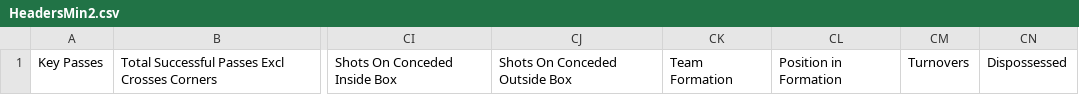
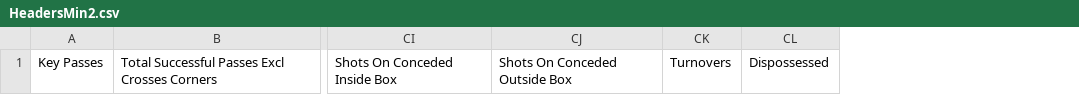
Before and after one commit to Jasonvdm/icarus, a CSV file: Data/HeadersMin2.csv, drawn as a sheet; only a part is shown, gaps mark what is left out; the diff names each change by its address in the sheet, - before the commit and + after, or states it on an @@ line.

```diff
--- a/Data/HeadersMin2.csv
+++ b/Data/HeadersMin2.csv
-column CK, row 1: Team Formation
-column CL, row 1: Position in Formation
```
Also changed, not shown: Data/DefendersFeatureMatrixMin2.csv, 1 other file.
